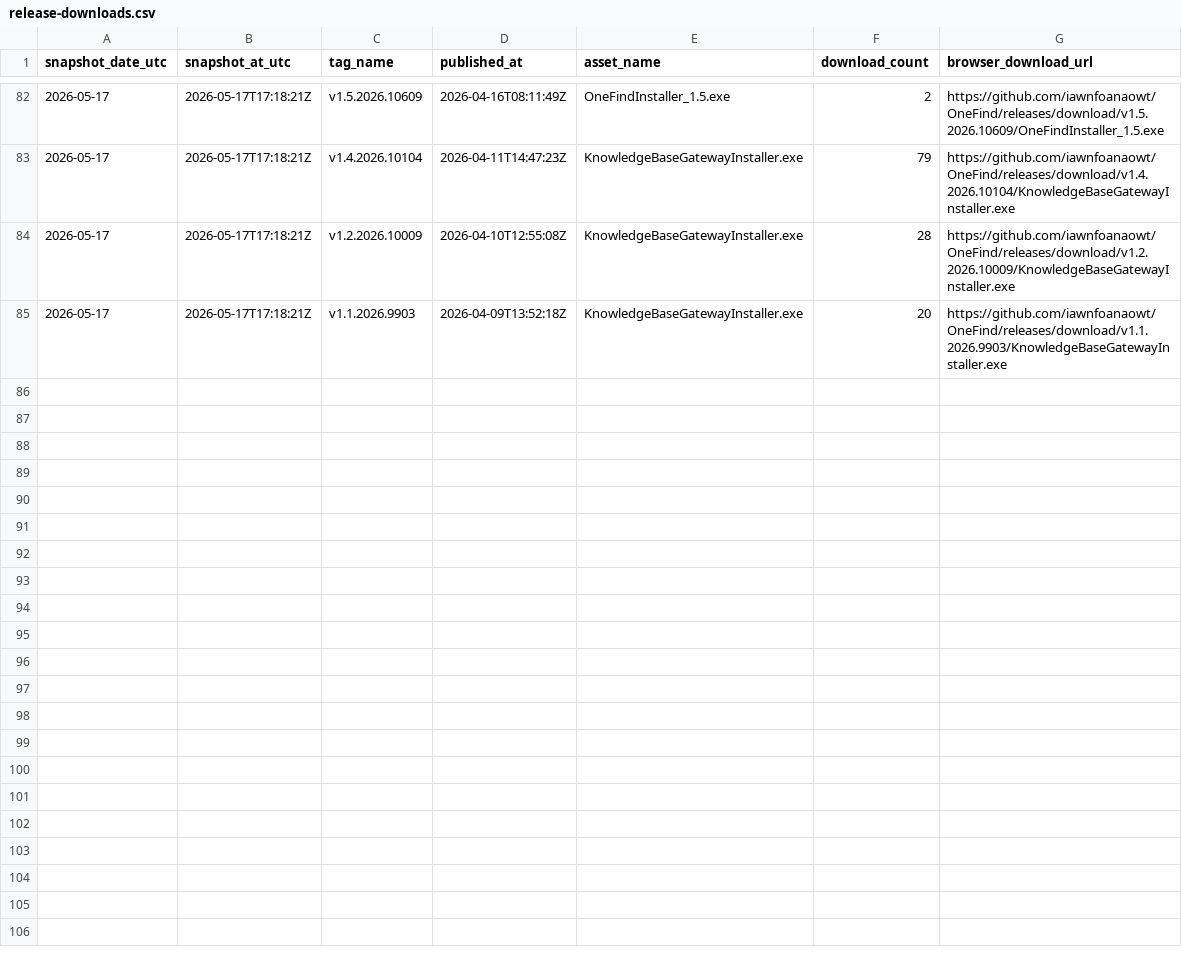
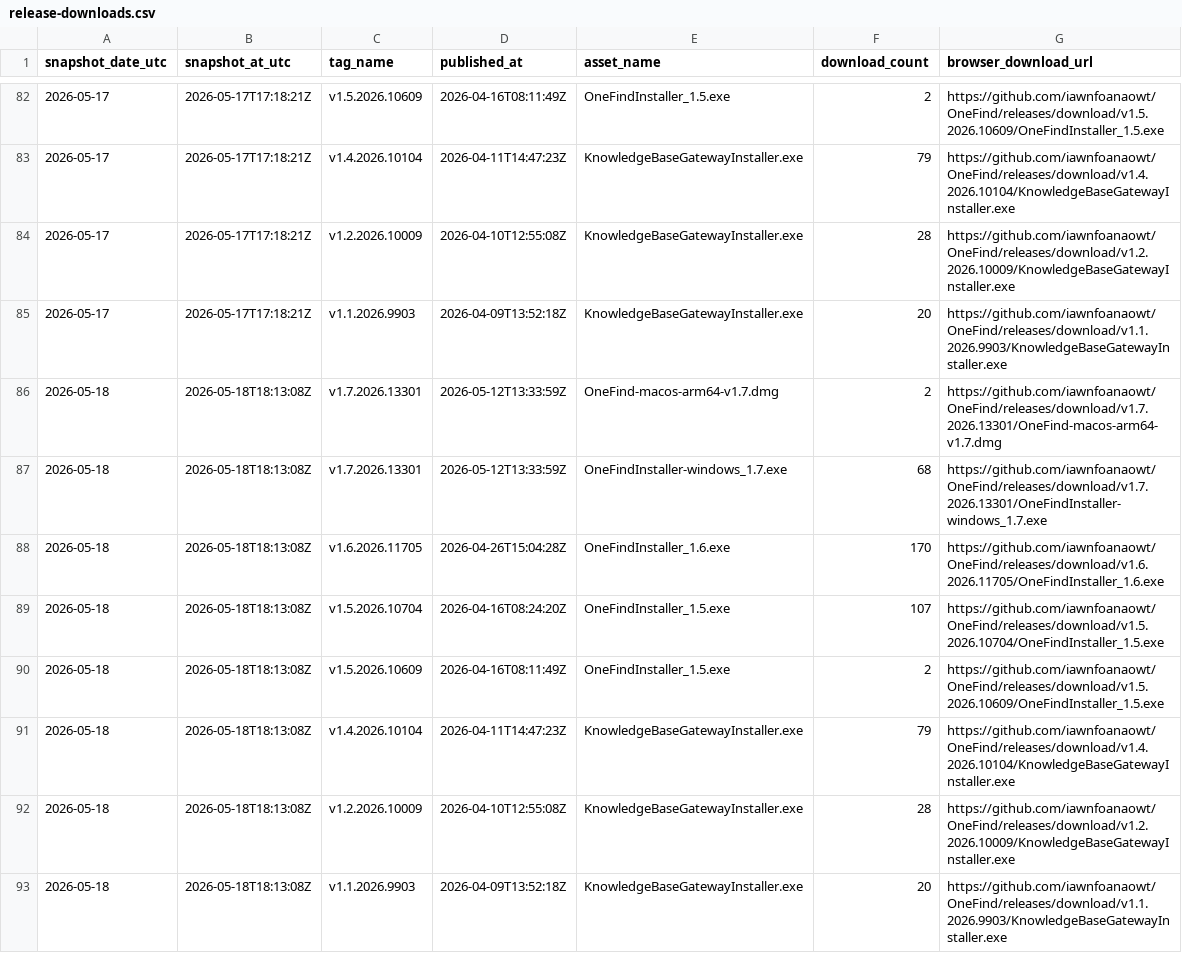
Before and after one commit to iawnfoanaowt/OneFind, a CSV file: traffic-history/release-downloads.csv, drawn as a sheet; only a part is shown, gaps mark what is left out; the diff names each change by its address in the sheet, - before the commit and + after, or states it on an @@ line.

```diff
--- a/traffic-history/release-downloads.csv
+++ b/traffic-history/release-downloads.csv
+row 86: 2026-05-18 | 2026-05-18T18:13:08Z | v1.7.2026.13301 | 2026-05-12T13:33:59Z | OneFind-macos-arm64-v1.7.dmg | 2 | https://github.com/iawnfoanaowt/OneFind/releases/download/v1.7.2026.13301/OneFind-macos-arm64-v1.7.dmg
+row 87: 2026-05-18 | 2026-05-18T18:13:08Z | v1.7.2026.13301 | 2026-05-12T13:33:59Z | OneFindInstaller-windows_1.7.exe | 68 | https://github.com/iawnfoanaowt/OneFind/releases/download/v1.7.2026.13301/OneFindInstaller-windows_1.7.exe
+row 88: 2026-05-18 | 2026-05-18T18:13:08Z | v1.6.2026.11705 | 2026-04-26T15:04:28Z | OneFindInstaller_1.6.exe | 170 | https://github.com/iawnfoanaowt/OneFind/releases/download/v1.6.2026.11705/OneFindInstaller_1.6.exe
+row 89: 2026-05-18 | 2026-05-18T18:13:08Z | v1.5.2026.10704 | 2026-04-16T08:24:20Z | OneFindInstaller_1.5.exe | 107 | https://github.com/iawnfoanaowt/OneFind/releases/download/v1.5.2026.10704/OneFindInstaller_1.5.exe
+row 90: 2026-05-18 | 2026-05-18T18:13:08Z | v1.5.2026.10609 | 2026-04-16T08:11:49Z | OneFindInstaller_1.5.exe | 2 | https://github.com/iawnfoanaowt/OneFind/releases/download/v1.5.2026.10609/OneFindInstaller_1.5.exe
+row 91: 2026-05-18 | 2026-05-18T18:13:08Z | v1.4.2026.10104 | 2026-04-11T14:47:23Z | KnowledgeBaseGatewayInstaller.exe | 79 | https://github.com/iawnfoanaowt/OneFind/releases/download/v1.4.2026.10104/KnowledgeBaseGatewayInstaller.exe
+row 92: 2026-05-18 | 2026-05-18T18:13:08Z | v1.2.2026.10009 | 2026-04-10T12:55:08Z | KnowledgeBaseGatewayInstaller.exe | 28 | https://github.com/iawnfoanaowt/OneFind/releases/download/v1.2.2026.10009/KnowledgeBaseGatewayInstaller.exe
+row 93: 2026-05-18 | 2026-05-18T18:13:08Z | v1.1.2026.9903 | 2026-04-09T13:52:18Z | KnowledgeBaseGatewayInstaller.exe | 20 | https://github.com/iawnfoanaowt/OneFind/releases/download/v1.1.2026.9903/KnowledgeBaseGatewayInstaller.exe
```
Also changed, not shown: traffic-history/views-daily.csv, 11 other files.
